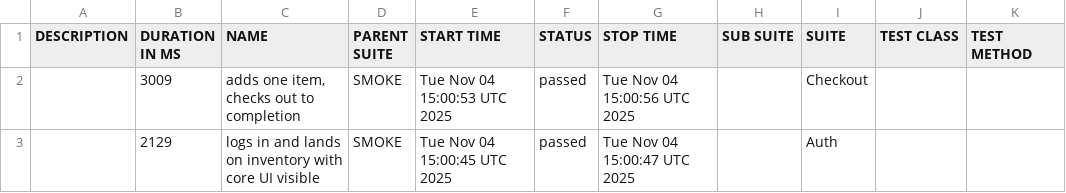
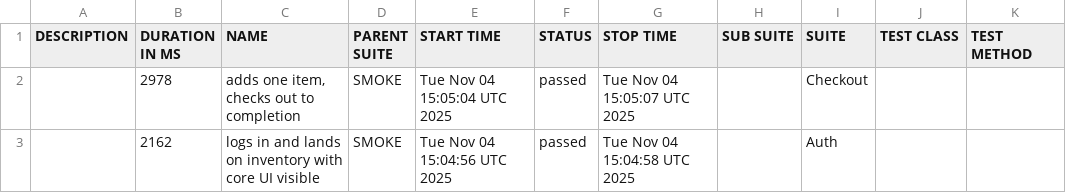
Before and after one commit to dolbi-digital/cypress-saucedemo, a CSV file: data/suites.csv, drawn as a sheet.

```diff
--- a/data/suites.csv
+++ b/data/suites.csv
@@ -1,3 +1,3 @@
 "DESCRIPTION","DURATION IN MS","NAME","PARENT SUITE","START TIME","STATUS","STOP TIME","SUB SUITE","SUITE","TEST CLASS","TEST METHOD"
-"","3009","adds one item, checks out to completion","SMOKE","Tue Nov 04 15:00:53 UTC 2025","passed","Tue Nov 04 15:00:56 UTC 2025","","Checkout","",""
-"","2129","logs in and lands on inventory with core UI visible","SMOKE","Tue Nov 04 15:00:45 UTC 2025","passed","Tue Nov 04 15:00:47 UTC 2025","","Auth","",""
+"","2978","adds one item, checks out to completion","SMOKE","Tue Nov 04 15:05:04 UTC 2025","passed","Tue Nov 04 15:05:07 UTC 2025","","Checkout","",""
+"","2162","logs in and lands on inventory with core UI visible","SMOKE","Tue Nov 04 15:04:56 UTC 2025","passed","Tue Nov 04 15:04:58 UTC 2025","","Auth","",""
```
Also changed, not shown: 31 other files.
